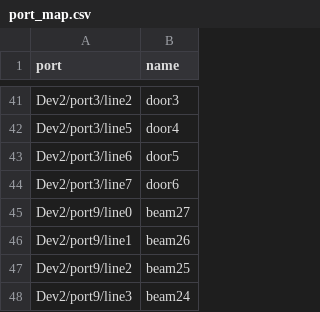
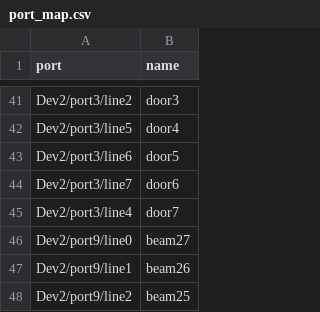
Before and after one commit to Siapas-Laboratory/pyBehavior, a CSV file: setups/TMAZE/port_map.csv, drawn as a sheet; only a part is shown, gaps mark what is left out; the shorter side is filled out with more unchanged rows.

Commit message:
add doors

```diff
--- a/setups/TMAZE/port_map.csv
+++ b/setups/TMAZE/port_map.csv
@@ -44,2 +44,3 @@ Dev2/port3/line6,door5
 Dev2/port3/line7,door6
+Dev2/port3/line4,door7
 Dev2/port9/line0,beam27
```
Also changed, not shown: 2 other files.
